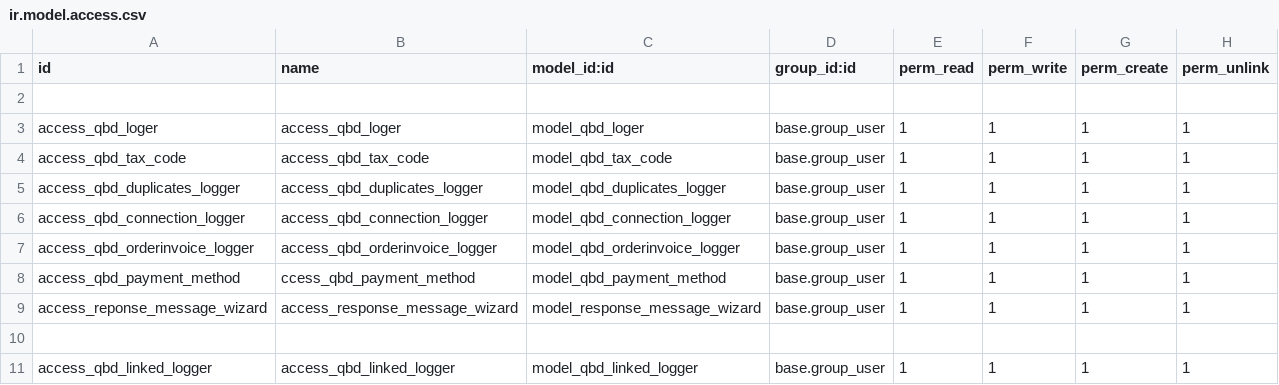
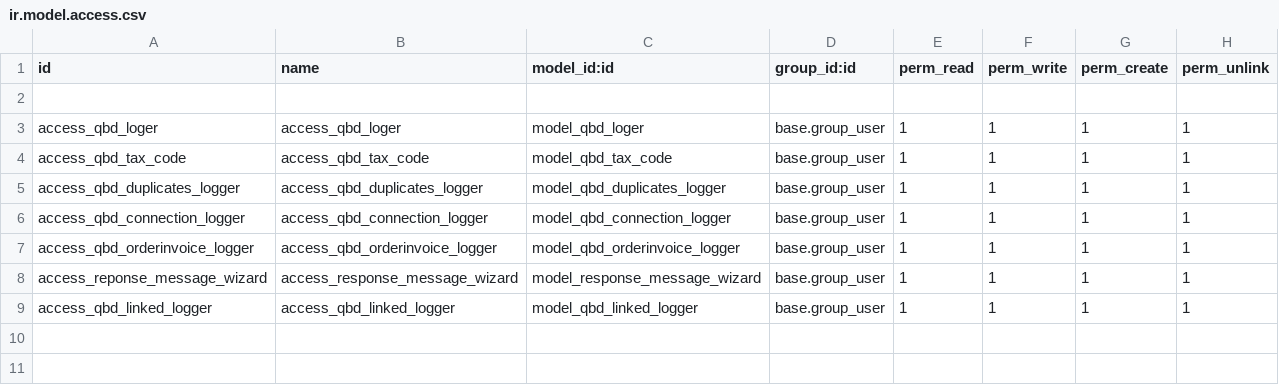
Before and after one commit to IPSBB/RentEquip, a CSV file: pragmatic_quickbooks_desktop_connector/security/ir.model.access.csv, drawn as a sheet; the diff names each change by its address in the sheet, - before the commit and + after, or states it on an @@ line.

```diff
--- a/pragmatic_quickbooks_desktop_connector/security/ir.model.access.csv
+++ b/pragmatic_quickbooks_desktop_connector/security/ir.model.access.csv
-row 8: access_qbd_payment_method | ccess_qbd_payment_method | model_qbd_payment_method | base.group_user | 1 | 1 | 1 | 1
-row 10: (empty)
```
Also changed, not shown: 12 other files.
